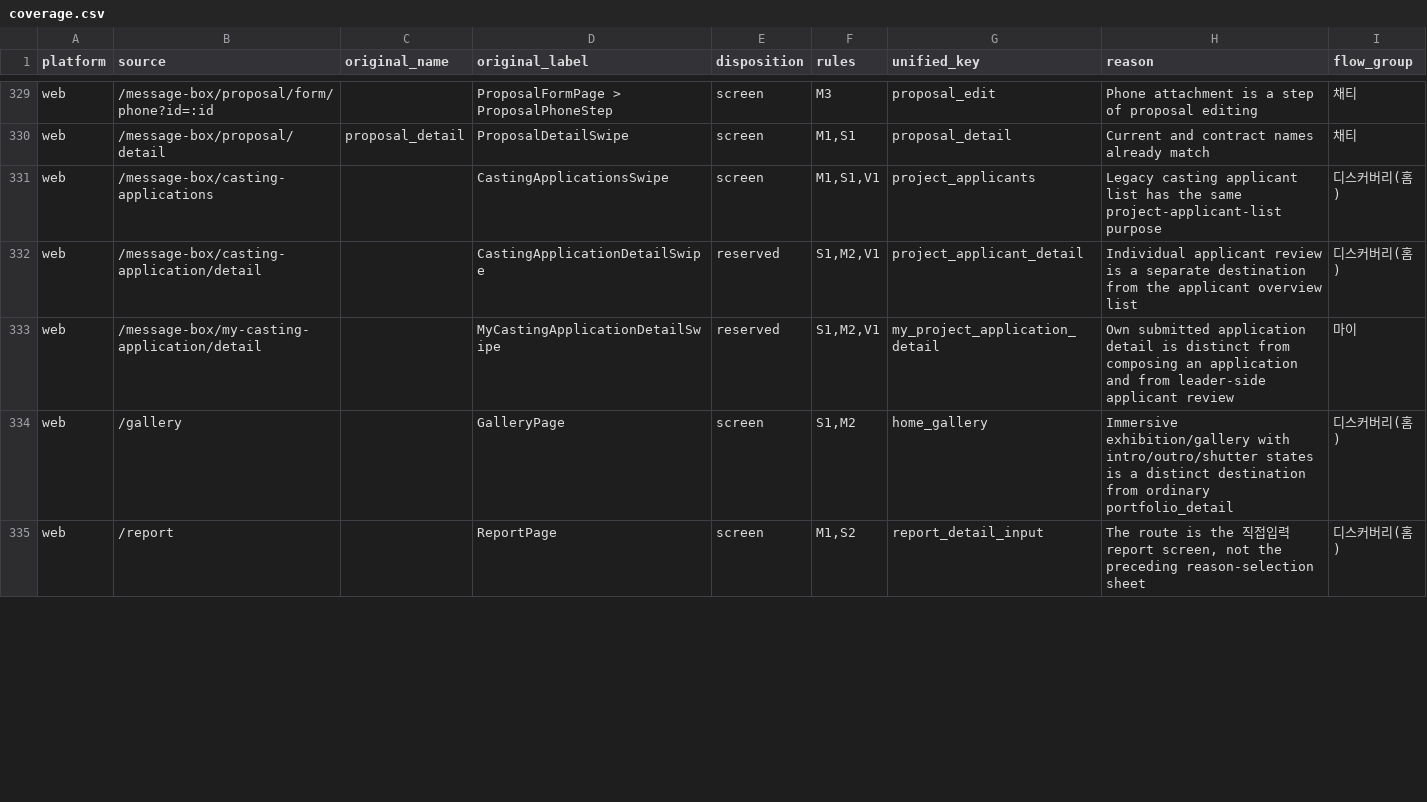
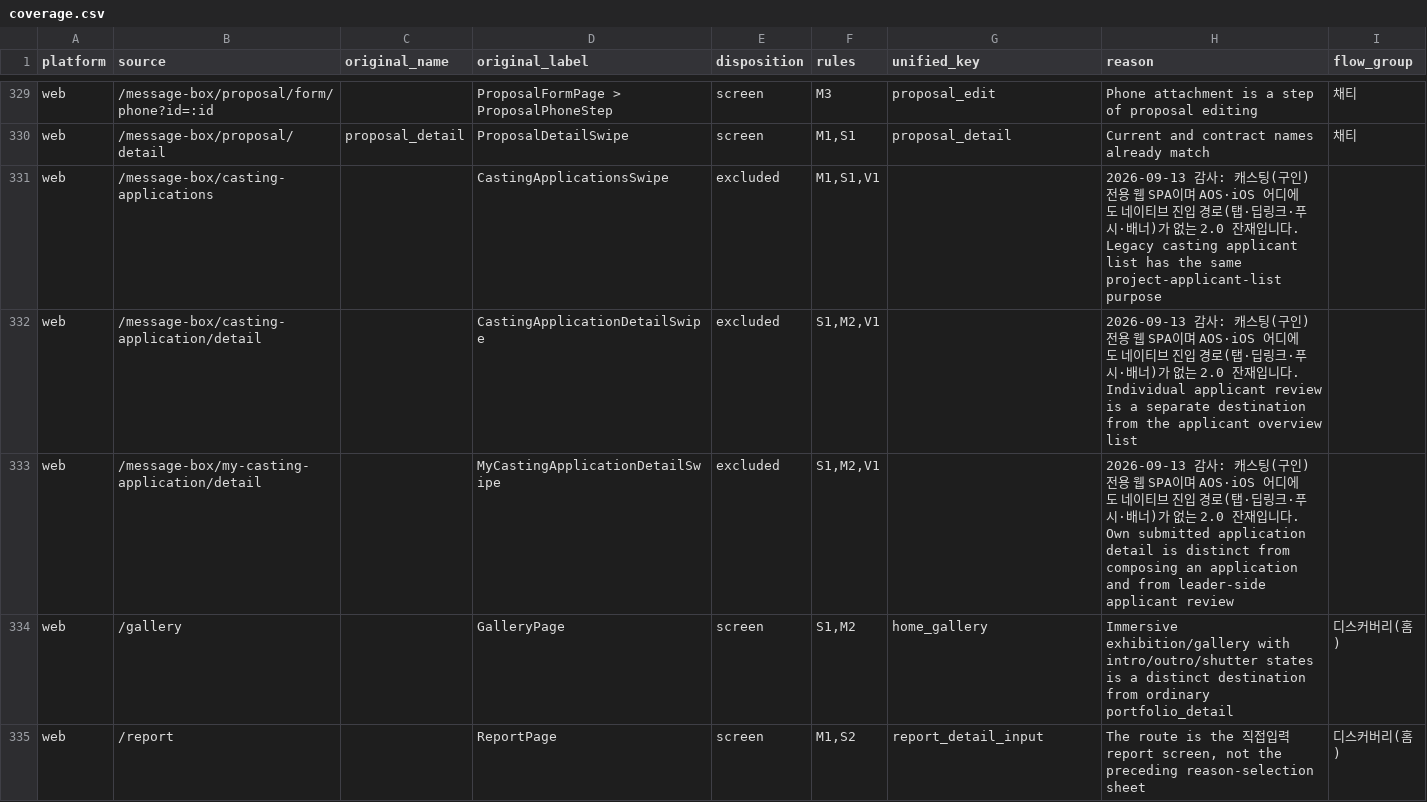
Before and after one commit to euna-source/public-pages, a CSV file: ga-screen-v4/coverage.csv, drawn as a sheet; only a part is shown, gaps mark what is left out; the diff covers the shown part only.

Commit message:
Deploy ga-screen-v4 → public-pages/ (redeploy, 2026-09-13)

```diff
--- a/ga-screen-v4/coverage.csv
+++ b/ga-screen-v4/coverage.csv
@@ -330,5 +330,5 @@ web,/message-box/proposal/form/phone?id=:id,,ProposalFormPage > ProposalPhoneSte
 web,/message-box/proposal/detail,proposal_detail,ProposalDetailSwipe,screen,"M1,S1",proposal_detail,Current and contract names already match,채티
-web,/message-box/casting-applications,,CastingApplicationsSwipe,screen,"M1,S1,V1",project_applicants,Legacy casting applicant list has the same project-applicant-list purpose,디스커버리(홈)
-web,/message-box/casting-application/detail,,CastingApplicationDetailSwipe,reserved,"S1,M2,V1",project_applicant_detail,Individual applicant review is a separate destination from the applicant overview list,디스커버리(홈)
-web,/message-box/my-casting-application/detail,,MyCastingApplicationDetailSwipe,reserved,"S1,M2,V1",my_project_application_detail,Own submitted application detail is distinct from composing an application and from leader-side applicant review,마이
+web,/message-box/casting-applications,,CastingApplicationsSwipe,excluded,"M1,S1,V1",,2026-09-13 감사: 캐스팅(구인) 전용 웹 SPA이며 AOS·iOS 어디에도 네이티브 진입 경로(탭·딥링크·푸시·배너)가 없는 2.0 잔재입니다. Legacy casting applicant list has the same project-applicant-list purpose,
+web,/message-box/casting-application/detail,,CastingApplicationDetailSwipe,excluded,"S1,M2,V1",,2026-09-13 감사: 캐스팅(구인) 전용 웹 SPA이며 AOS·iOS 어디에도 네이티브 진입 경로(탭·딥링크·푸시·배너)가 없는 2.0 잔재입니다. Individual applicant review is a separate destination from the applicant overview list,
+web,/message-box/my-casting-application/detail,,MyCastingApplicationDetailSwipe,excluded,"S1,M2,V1",,2026-09-13 감사: 캐스팅(구인) 전용 웹 SPA이며 AOS·iOS 어디에도 네이티브 진입 경로(탭·딥링크·푸시·배너)가 없는 2.0 잔재입니다. Own submitted application detail is distinct from composing an application and from leader-side applicant review,
 web,/gallery,,GalleryPage,screen,"S1,M2",home_gallery,Immersive exhibition/gallery with intro/outro/shutter states is a distinct destination from ordinary portfolio_detail,디스커버리(홈)
```
Also changed, not shown: 52 edited cells elsewhere in this file, 6 other files.
